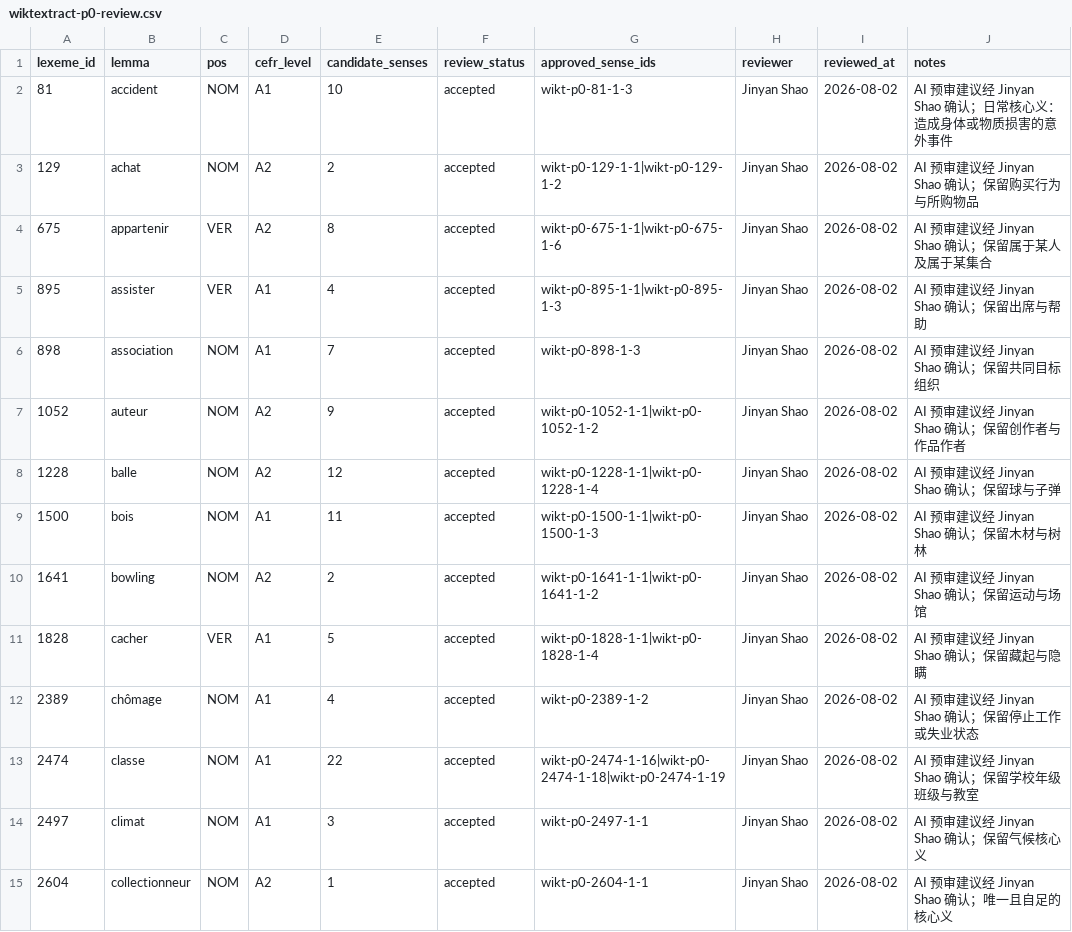
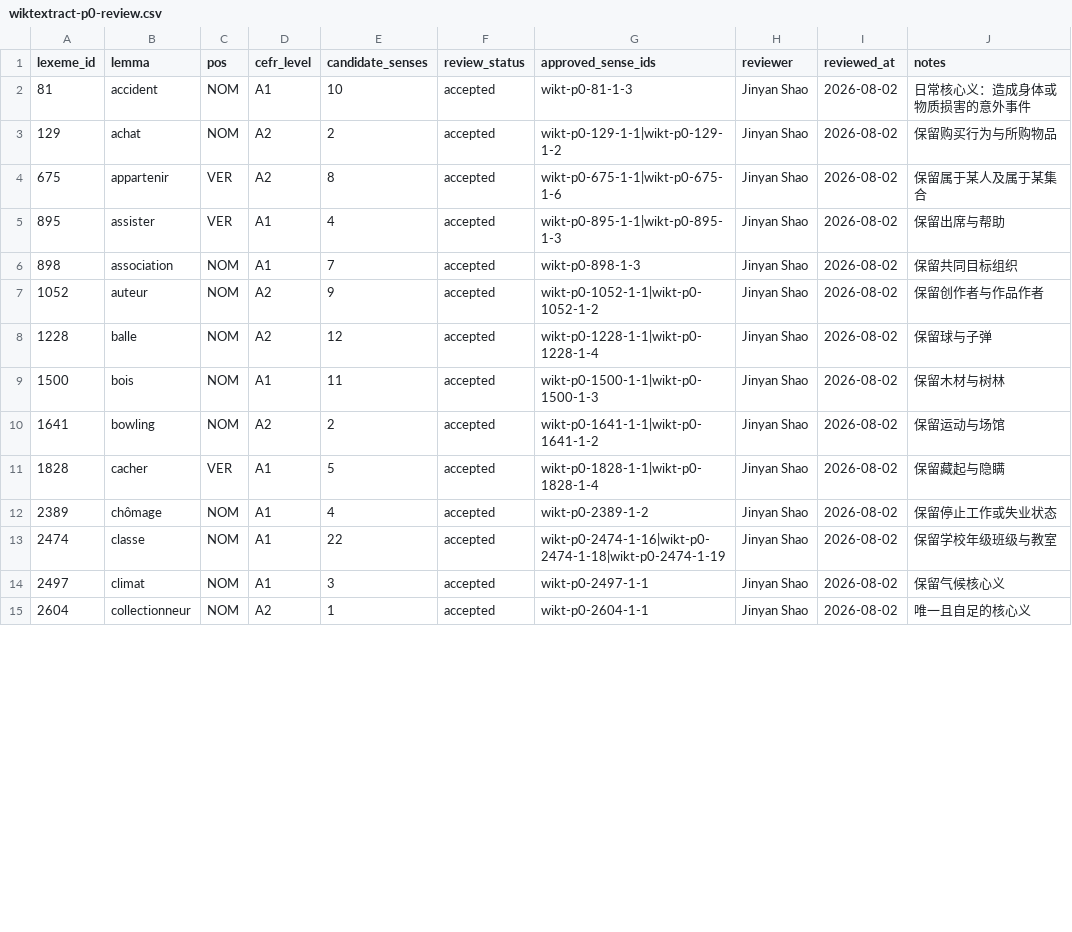
Before and after one commit to JinyanShao/wordcloud, a CSV file: data/reports/wiktextract-p0-review.csv, drawn as a sheet; only a part is shown; the diff covers the shown part only.

```diff
--- a/data/reports/wiktextract-p0-review.csv
+++ b/data/reports/wiktextract-p0-review.csv
@@ -1,15 +1,15 @@
 lexeme_id,lemma,pos,cefr_level,candidate_senses,review_status,approved_sense_ids,reviewer,reviewed_at,notes
-81,accident,NOM,A1,10,accepted,wikt-p0-81-1-3,Jinyan Shao,2026-08-02,AI 预审建议经 Jinyan Shao 确认；日常核心义：造成身体或物质损害的意外事件
-129,achat,NOM,A2,2,accepted,wikt-p0-129-1-1|wikt-p0-129-1-2,Jinyan Shao,2026-08-02,AI 预审建议经 Jinyan Shao 确认；保留购买行为与所购物品
-675,appartenir,VER,A2,8,accepted,wikt-p0-675-1-1|wikt-p0-675-1-6,Jinyan Shao,2026-08-02,AI 预审建议经 Jinyan Shao 确认；保留属于某人及属于某集合
-895,assister,VER,A1,4,accepted,wikt-p0-895-1-1|wikt-p0-895-1-3,Jinyan Shao,2026-08-02,AI 预审建议经 Jinyan Shao 确认；保留出席与帮助
-898,association,NOM,A1,7,accepted,wikt-p0-898-1-3,Jinyan Shao,2026-08-02,AI 预审建议经 Jinyan Shao 确认；保留共同目标组织
-1052,auteur,NOM,A2,9,accepted,wikt-p0-1052-1-1|wikt-p0-1052-1-2,Jinyan Shao,2026-08-02,AI 预审建议经 Jinyan Shao 确认；保留创作者与作品作者
-1228,balle,NOM,A2,12,accepted,wikt-p0-1228-1-1|wikt-p0-1228-1-4,Jinyan Shao,2026-08-02,AI 预审建议经 Jinyan Shao 确认；保留球与子弹
-1500,bois,NOM,A1,11,accepted,wikt-p0-1500-1-1|wikt-p0-1500-1-3,Jinyan Shao,2026-08-02,AI 预审建议经 Jinyan Shao 确认；保留木材与树林
-1641,bowling,NOM,A2,2,accepted,wikt-p0-1641-1-1|wikt-p0-1641-1-2,Jinyan Shao,2026-08-02,AI 预审建议经 Jinyan Shao 确认；保留运动与场馆
-1828,cacher,VER,A1,5,accepted,wikt-p0-1828-1-1|wikt-p0-1828-1-4,Jinyan Shao,2026-08-02,AI 预审建议经 Jinyan Shao 确认；保留藏起与隐瞒
-2389,chômage,NOM,A1,4,accepted,wikt-p0-2389-1-2,Jinyan Shao,2026-08-02,AI 预审建议经 Jinyan Shao 确认；保留停止工作或失业状态
-2474,classe,NOM,A1,22,accepted,wikt-p0-2474-1-16|wikt-p0-2474-1-18|wikt-p0-2474-1-19,Jinyan Shao,2026-08-02,AI 预审建议经 Jinyan Shao 确认；保留学校年级班级与教室
-2497,climat,NOM,A1,3,accepted,wikt-p0-2497-1-1,Jinyan Shao,2026-08-02,AI 预审建议经 Jinyan Shao 确认；保留气候核心义
-2604,collectionneur,NOM,A2,1,accepted,wikt-p0-2604-1-1,Jinyan Shao,2026-08-02,AI 预审建议经 Jinyan Shao 确认；唯一且自足的核心义
+81,accident,NOM,A1,10,accepted,wikt-p0-81-1-3,Jinyan Shao,2026-08-02,日常核心义：造成身体或物质损害的意外事件
+129,achat,NOM,A2,2,accepted,wikt-p0-129-1-1|wikt-p0-129-1-2,Jinyan Shao,2026-08-02,保留购买行为与所购物品
+675,appartenir,VER,A2,8,accepted,wikt-p0-675-1-1|wikt-p0-675-1-6,Jinyan Shao,2026-08-02,保留属于某人及属于某集合
+895,assister,VER,A1,4,accepted,wikt-p0-895-1-1|wikt-p0-895-1-3,Jinyan Shao,2026-08-02,保留出席与帮助
+898,association,NOM,A1,7,accepted,wikt-p0-898-1-3,Jinyan Shao,2026-08-02,保留共同目标组织
+1052,auteur,NOM,A2,9,accepted,wikt-p0-1052-1-1|wikt-p0-1052-1-2,Jinyan Shao,2026-08-02,保留创作者与作品作者
+1228,balle,NOM,A2,12,accepted,wikt-p0-1228-1-1|wikt-p0-1228-1-4,Jinyan Shao,2026-08-02,保留球与子弹
+1500,bois,NOM,A1,11,accepted,wikt-p0-1500-1-1|wikt-p0-1500-1-3,Jinyan Shao,2026-08-02,保留木材与树林
+1641,bowling,NOM,A2,2,accepted,wikt-p0-1641-1-1|wikt-p0-1641-1-2,Jinyan Shao,2026-08-02,保留运动与场馆
+1828,cacher,VER,A1,5,accepted,wikt-p0-1828-1-1|wikt-p0-1828-1-4,Jinyan Shao,2026-08-02,保留藏起与隐瞒
+2389,chômage,NOM,A1,4,accepted,wikt-p0-2389-1-2,Jinyan Shao,2026-08-02,保留停止工作或失业状态
+2474,classe,NOM,A1,22,accepted,wikt-p0-2474-1-16|wikt-p0-2474-1-18|wikt-p0-2474-1-19,Jinyan Shao,2026-08-02,保留学校年级班级与教室
+2497,climat,NOM,A1,3,accepted,wikt-p0-2497-1-1,Jinyan Shao,2026-08-02,保留气候核心义
+2604,collectionneur,NOM,A2,1,accepted,wikt-p0-2604-1-1,Jinyan Shao,2026-08-02,唯一且自足的核心义
```
Also changed, not shown: 45 edited cells elsewhere in this file, data/processed/eligible-lexicon.csv, 34 other files.
